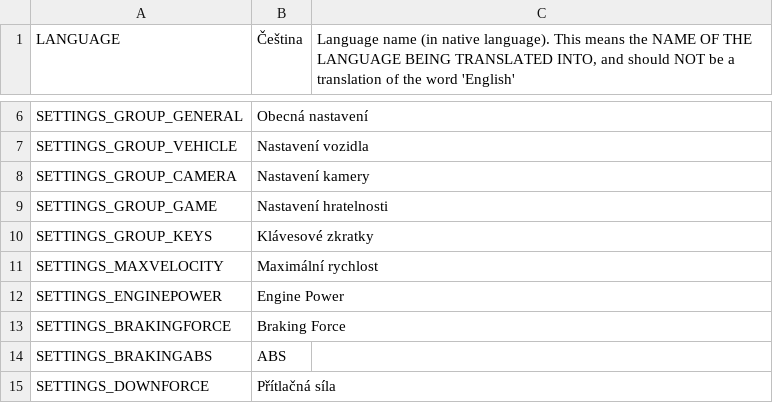
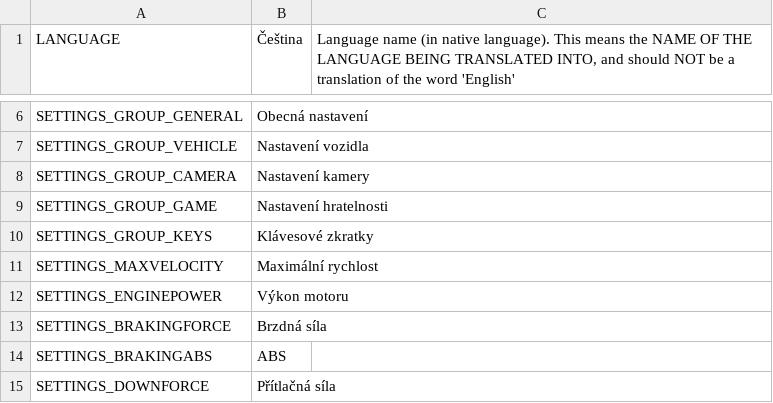
Before and after one commit to will258012/IOperateItRevisited, a CSV file: IOperateIt/Translations/cs-CZ.csv, drawn as a sheet; only a part is shown, gaps mark what is left out.

Commit message:
New translations en-en.csv (Czech)

```diff
--- a/IOperateIt/Translations/cs-CZ.csv
+++ b/IOperateIt/Translations/cs-CZ.csv
@@ -11,4 +11,4 @@
 "SETTINGS_MAXVELOCITY","Maximální rychlost",""
-"SETTINGS_ENGINEPOWER","Engine Power",""
-"SETTINGS_BRAKINGFORCE","Braking Force",""
+"SETTINGS_ENGINEPOWER","Výkon motoru",""
+"SETTINGS_BRAKINGFORCE","Brzdná síla",""
 "SETTINGS_BRAKINGABS","ABS",""
```
